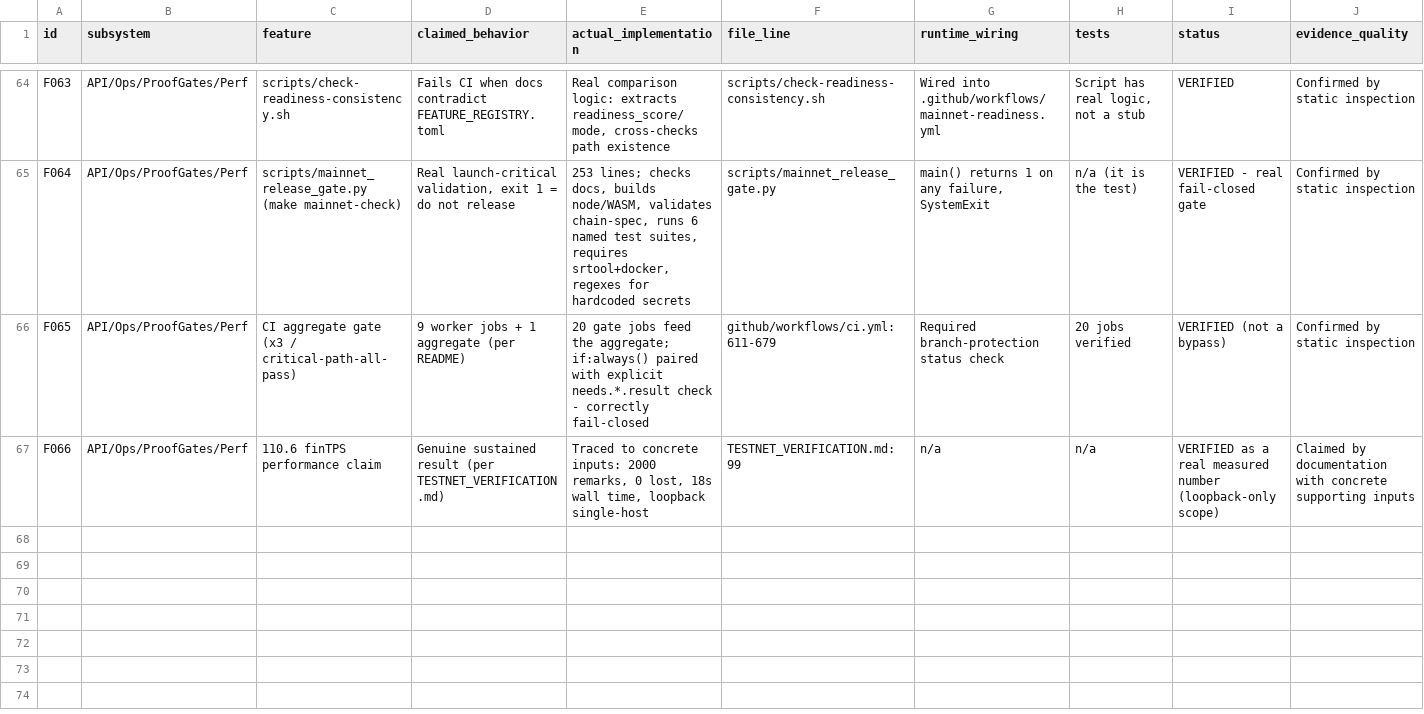
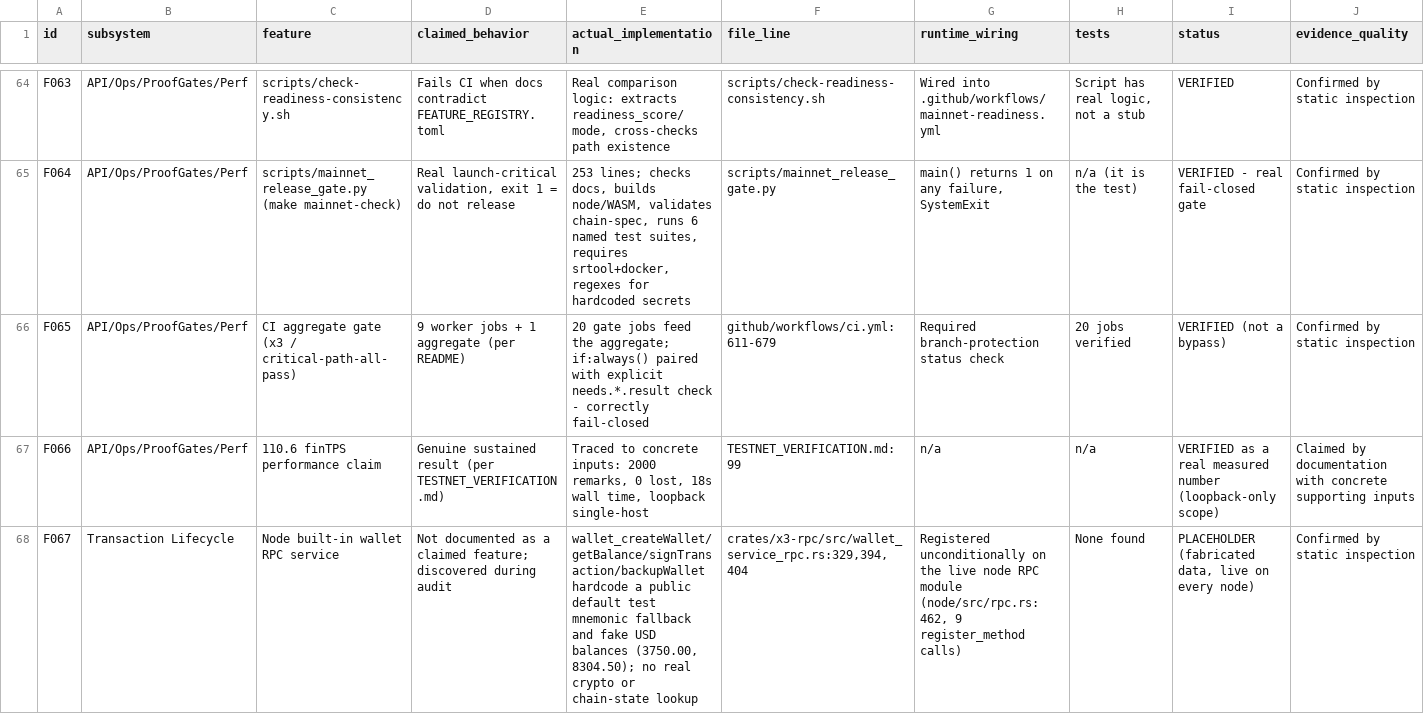
Before and after one commit to Cyptopimpinainteazy/xxxstar, a CSV file: audit-artifacts/mainnet-readiness/2026-09-05-fbd4613b/feature-matrix.csv, drawn as a sheet; only a part is shown, gaps mark what is left out; rows hold the shown columns only; the diff names each change by its address in the sheet, - before the commit and + after, or states it on an @@ line.

Commit message:
fix: harden consensus runtime and refresh readiness audit

```diff
--- a/audit-artifacts/mainnet-readiness/2026-09-05-fbd4613b/feature-matrix.csv
+++ b/audit-artifacts/mainnet-readiness/2026-09-05-fbd4613b/feature-matrix.csv
+row 68: F067 | Transaction Lifecycle | Node built-in wallet RPC service | Not documented as a claimed feature; discovered during audit | wallet_createWallet/getBalance/signTransaction/backupWallet hardcode a public default test mnemonic fallback and fake USD balances (3750.00, 8304.50); no real crypto or chain-state lookup | crates/x3-rpc/src/wallet_service_rpc.rs:329,394,404 | Registered unconditionally on the live node RPC module (node/src/rpc.rs:462, 9 register_method calls) | None found | PLACEHOLDER (fabricated data, live on every node) | Confirmed by static inspection
```
Also changed, not shown: 53 other files.
